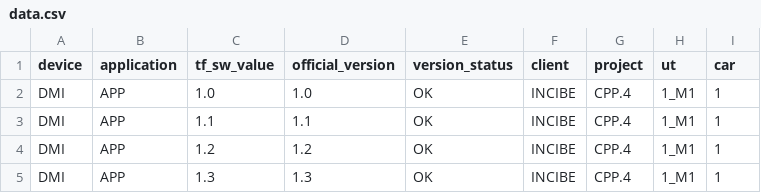
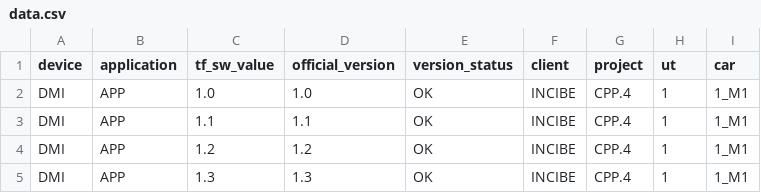
Before and after one commit to rmartin-orbik/demo, a CSV file: data.csv, drawn as a sheet.

Commit message:
Update data.csv
fix column

```diff
--- a/data.csv
+++ b/data.csv
@@ -1,5 +1,5 @@
 device,application,tf_sw_value,official_version,version_status,client,project,ut,car
-DMI,APP,1.0,1.0,OK,INCIBE,CPP.4,1_M1,1
-DMI,APP,1.1,1.1,OK,INCIBE,CPP.4,1_M1,1
-DMI,APP,1.2,1.2,OK,INCIBE,CPP.4,1_M1,1
-DMI,APP,1.3,1.3,OK,INCIBE,CPP.4,1_M1,1
+DMI,APP,1.0,1.0,OK,INCIBE,CPP.4,1,1_M1
+DMI,APP,1.1,1.1,OK,INCIBE,CPP.4,1,1_M1
+DMI,APP,1.2,1.2,OK,INCIBE,CPP.4,1,1_M1
+DMI,APP,1.3,1.3,OK,INCIBE,CPP.4,1,1_M1
```
